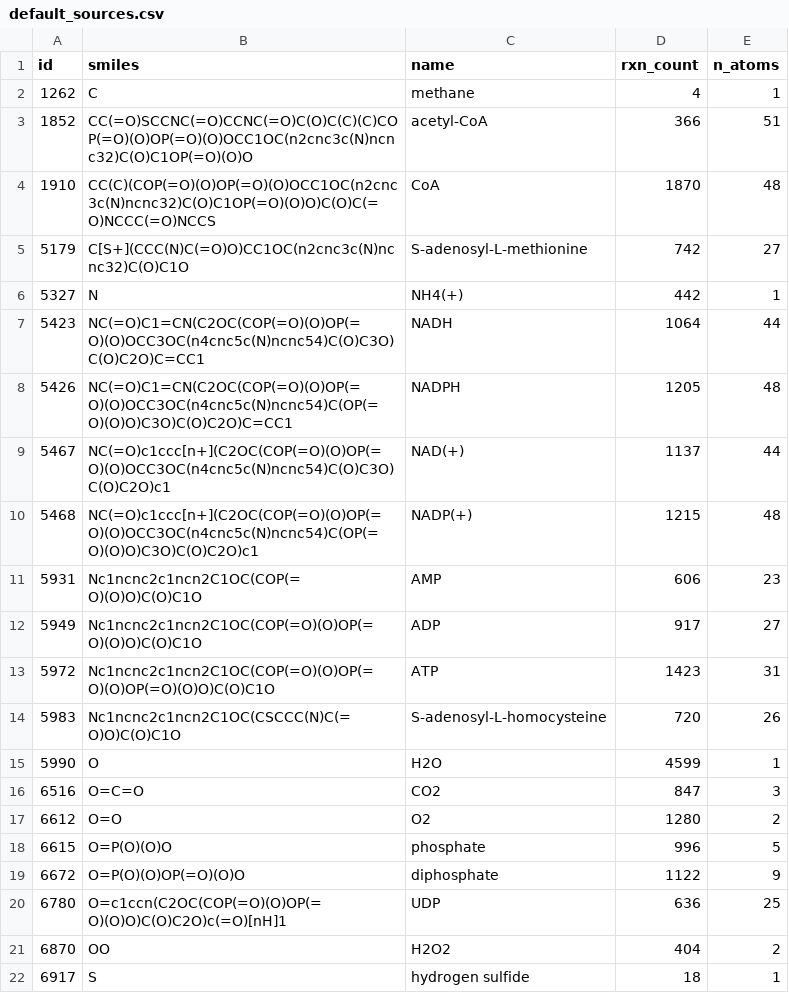
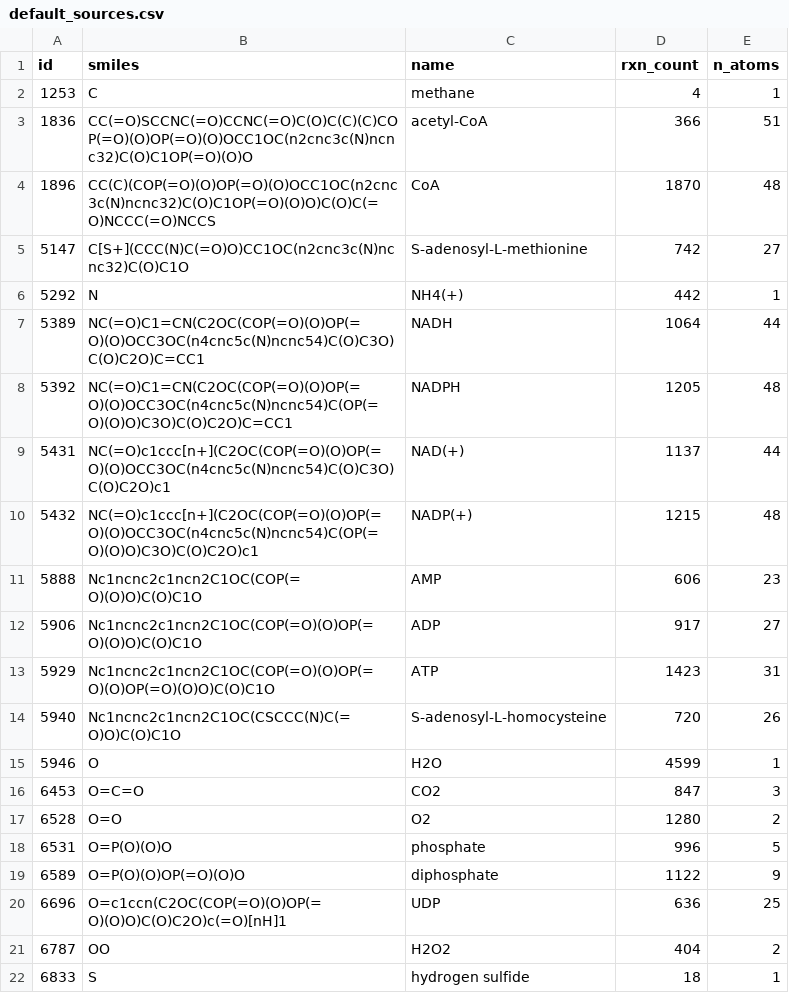
Before and after one commit to stefanpate/krxns, a CSV file: data/interim/default_sources.csv, drawn as a sheet.

```diff
--- a/data/interim/default_sources.csv
+++ b/data/interim/default_sources.csv
@@ -1,22 +1,22 @@
 id,smiles,name,rxn_count,n_atoms
-1262,C,methane,4,1
-1852,CC(=O)SCCNC(=O)CCNC(=O)C(O)C(C)(C)COP(=O)(O)OP(=O)(O)OCC1OC(n2cnc3c(N)ncnc32)C(O)C1OP(=O)(O)O,acetyl-CoA,366,51
-1910,CC(C)(COP(=O)(O)OP(=O)(O)OCC1OC(n2cnc3c(N)ncnc32)C(O)C1OP(=O)(O)O)C(O)C(=O)NCCC(=O)NCCS,CoA,1870,48
-5179,C[S+](CCC(N)C(=O)O)CC1OC(n2cnc3c(N)ncnc32)C(O)C1O,S-adenosyl-L-methionine,742,27
-5327,N,NH4(+),442,1
-5423,NC(=O)C1=CN(C2OC(COP(=O)(O)OP(=O)(O)OCC3OC(n4cnc5c(N)ncnc54)C(O)C3O)C(O)C2O)C=CC1,NADH,1064,44
-5426,NC(=O)C1=CN(C2OC(COP(=O)(O)OP(=O)(O)OCC3OC(n4cnc5c(N)ncnc54)C(OP(=O)(O)O)C3O)C(O)C2O)C=CC1,NADPH,1205,48
-5467,NC(=O)c1ccc[n+](C2OC(COP(=O)(O)OP(=O)(O)OCC3OC(n4cnc5c(N)ncnc54)C(O)C3O)C(O)C2O)c1,NAD(+),1137,44
-5468,NC(=O)c1ccc[n+](C2OC(COP(=O)(O)OP(=O)(O)OCC3OC(n4cnc5c(N)ncnc54)C(OP(=O)(O)O)C3O)C(O)C2O)c1,NADP(+),1215,48
-5931,Nc1ncnc2c1ncn2C1OC(COP(=O)(O)O)C(O)C1O,AMP,606,23
-5949,Nc1ncnc2c1ncn2C1OC(COP(=O)(O)OP(=O)(O)O)C(O)C1O,ADP,917,27
-5972,Nc1ncnc2c1ncn2C1OC(COP(=O)(O)OP(=O)(O)OP(=O)(O)O)C(O)C1O,ATP,1423,31
-5983,Nc1ncnc2c1ncn2C1OC(CSCCC(N)C(=O)O)C(O)C1O,S-adenosyl-L-homocysteine,720,26
-5990,O,H2O,4599,1
-6516,O=C=O,CO2,847,3
-6612,O=O,O2,1280,2
-6615,O=P(O)(O)O,phosphate,996,5
-6672,O=P(O)(O)OP(=O)(O)O,diphosphate,1122,9
-6780,O=c1ccn(C2OC(COP(=O)(O)OP(=O)(O)O)C(O)C2O)c(=O)[nH]1,UDP,636,25
-6870,OO,H2O2,404,2
-6917,S,hydrogen sulfide,18,1
+1253,C,methane,4,1
+1836,CC(=O)SCCNC(=O)CCNC(=O)C(O)C(C)(C)COP(=O)(O)OP(=O)(O)OCC1OC(n2cnc3c(N)ncnc32)C(O)C1OP(=O)(O)O,acetyl-CoA,366,51
+1896,CC(C)(COP(=O)(O)OP(=O)(O)OCC1OC(n2cnc3c(N)ncnc32)C(O)C1OP(=O)(O)O)C(O)C(=O)NCCC(=O)NCCS,CoA,1870,48
+5147,C[S+](CCC(N)C(=O)O)CC1OC(n2cnc3c(N)ncnc32)C(O)C1O,S-adenosyl-L-methionine,742,27
+5292,N,NH4(+),442,1
+5389,NC(=O)C1=CN(C2OC(COP(=O)(O)OP(=O)(O)OCC3OC(n4cnc5c(N)ncnc54)C(O)C3O)C(O)C2O)C=CC1,NADH,1064,44
+5392,NC(=O)C1=CN(C2OC(COP(=O)(O)OP(=O)(O)OCC3OC(n4cnc5c(N)ncnc54)C(OP(=O)(O)O)C3O)C(O)C2O)C=CC1,NADPH,1205,48
+5431,NC(=O)c1ccc[n+](C2OC(COP(=O)(O)OP(=O)(O)OCC3OC(n4cnc5c(N)ncnc54)C(O)C3O)C(O)C2O)c1,NAD(+),1137,44
+5432,NC(=O)c1ccc[n+](C2OC(COP(=O)(O)OP(=O)(O)OCC3OC(n4cnc5c(N)ncnc54)C(OP(=O)(O)O)C3O)C(O)C2O)c1,NADP(+),1215,48
+5888,Nc1ncnc2c1ncn2C1OC(COP(=O)(O)O)C(O)C1O,AMP,606,23
+5906,Nc1ncnc2c1ncn2C1OC(COP(=O)(O)OP(=O)(O)O)C(O)C1O,ADP,917,27
+5929,Nc1ncnc2c1ncn2C1OC(COP(=O)(O)OP(=O)(O)OP(=O)(O)O)C(O)C1O,ATP,1423,31
+5940,Nc1ncnc2c1ncn2C1OC(CSCCC(N)C(=O)O)C(O)C1O,S-adenosyl-L-homocysteine,720,26
+5946,O,H2O,4599,1
+6453,O=C=O,CO2,847,3
+6528,O=O,O2,1280,2
+6531,O=P(O)(O)O,phosphate,996,5
+6589,O=P(O)(O)OP(=O)(O)O,diphosphate,1122,9
+6696,O=c1ccn(C2OC(COP(=O)(O)OP(=O)(O)O)C(O)C2O)c(=O)[nH]1,UDP,636,25
+6787,OO,H2O2,404,2
+6833,S,hydrogen sulfide,18,1
```
Also changed, not shown: 3 other files.
